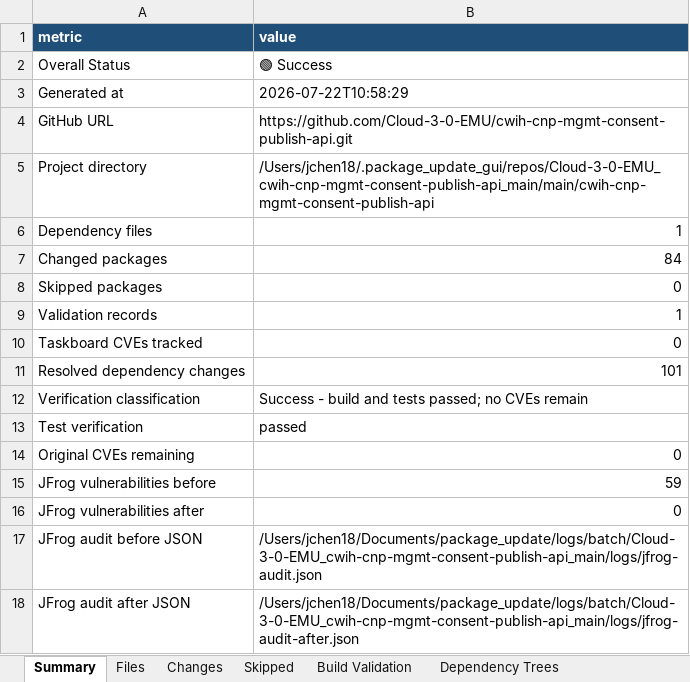
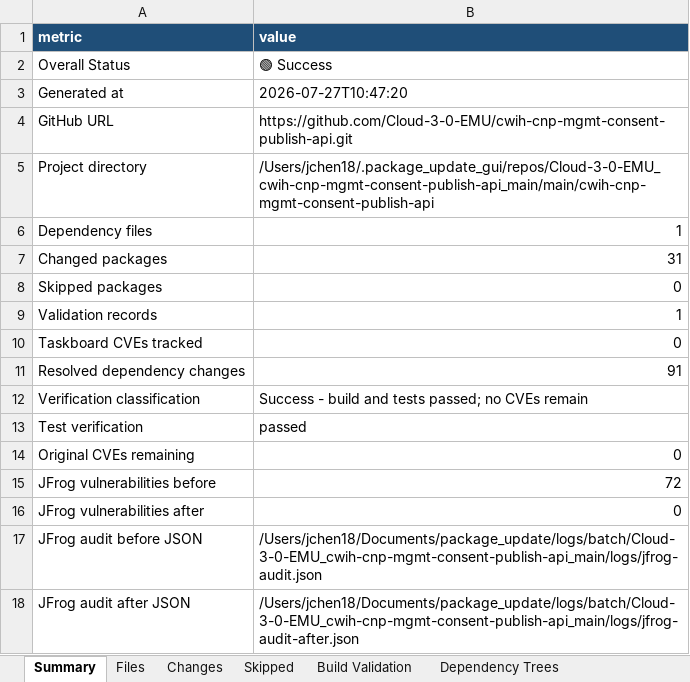
Before and after one commit to joshuachen6/package_update, an Excel workbook: logs/batch/Cloud-3-0-EMU_cwih-cnp-mgmt-consent-publish-api_main/logs/task-completion-report.xlsx, sheet Summary, drawn as a sheet; values as stored, in another font and other column widths than the file's, no borders; the diff names each change by its address in the sheet, - before the commit and + after, or states it on an @@ line.

```diff
--- a/logs/batch/Cloud-3-0-EMU_cwih-cnp-mgmt-consent-publish-api_main/logs/task-completion-report.xlsx (sheet Summary)
+++ b/logs/batch/Cloud-3-0-EMU_cwih-cnp-mgmt-consent-publish-api_main/logs/task-completion-report.xlsx (sheet Summary)
-B3 (value): 2026-07-22T10:58:29
+B3 (value): 2026-07-27T10:47:20
-B7 (value): 84
+B7 (value): 31
-B11 (value): 101
+B11 (value): 91
-B15 (value): 59
+B15 (value): 72
```
Also changed, not shown: sheet Changes, sheet Dependency Diff, sheet Dependency Trees, sheet Files, 34 other files.
